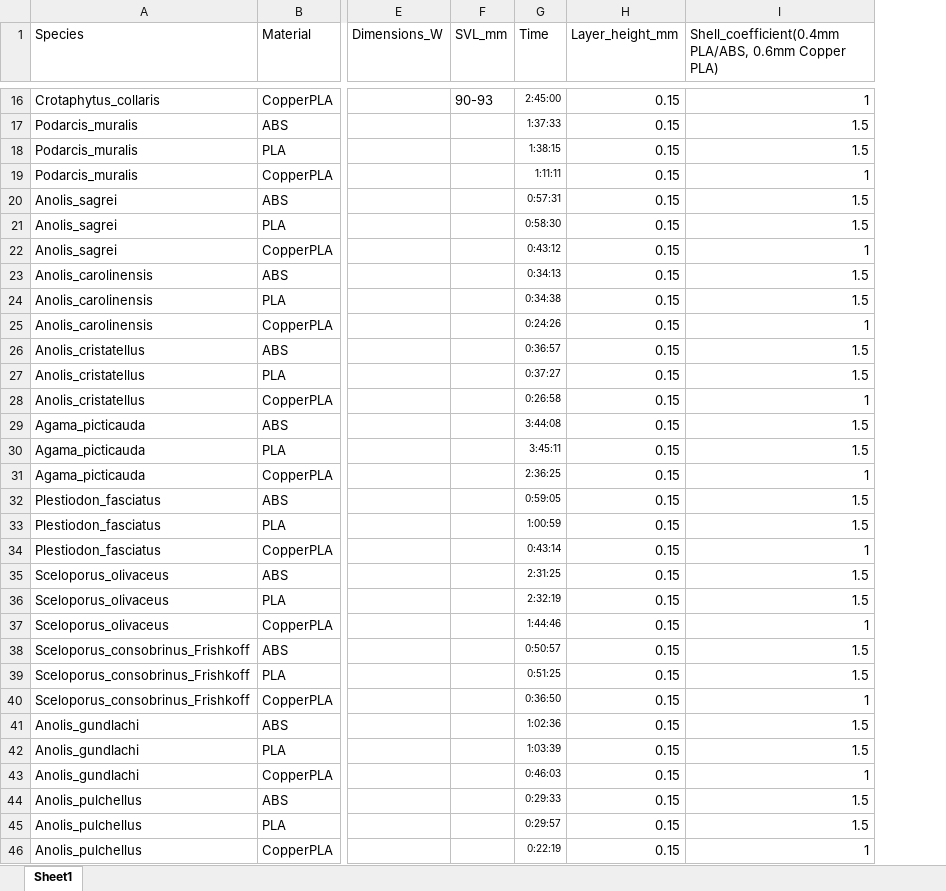
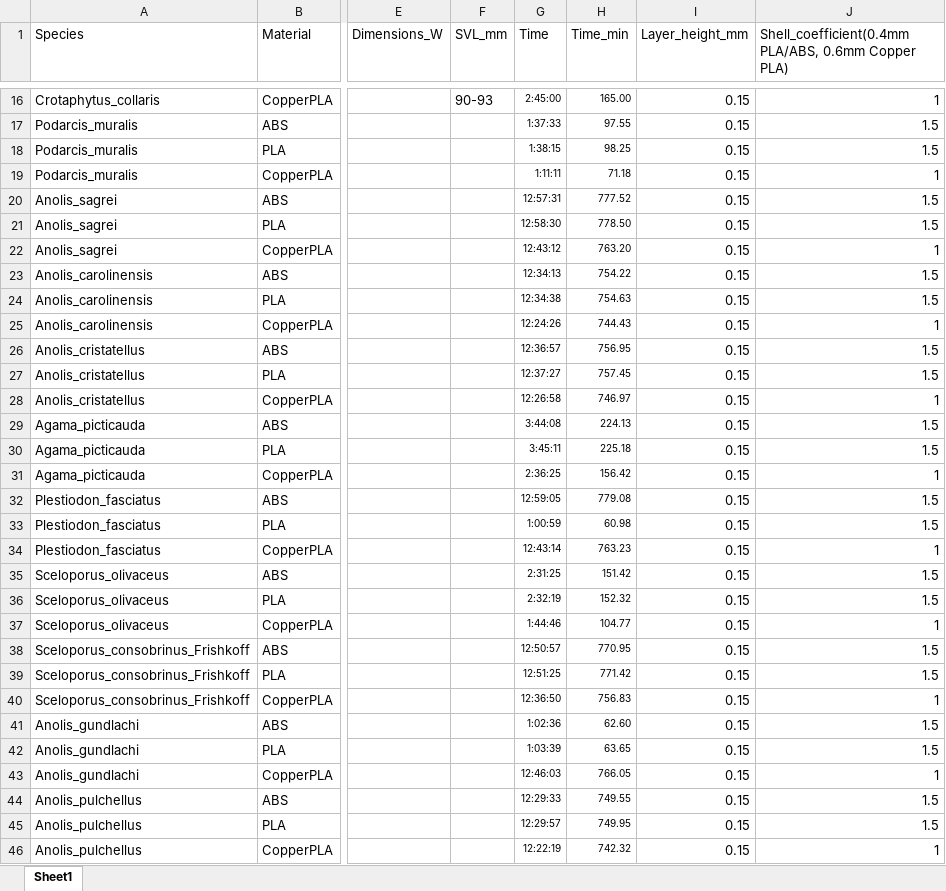
Before and after one commit to kalujevic/3DprintedOTM, an Excel workbook: Models_printing_cost.xlsx, sheet Sheet1, drawn as a sheet; only a part is shown, gaps mark what is left out; values as stored, in another font and other column widths than the file's, no borders; the diff covers the shown part only; the diff names each change by its address in the sheet, - before the commit and + after, or states it on an @@ line.

```diff
--- a/Models_printing_cost.xlsx (sheet Sheet1)
+++ b/Models_printing_cost.xlsx (sheet Sheet1)
+column H (Time_min), rows 16-46: 165.00 | 97.55 | 98.25 | 71.18 | 777.52 | 778.50 | 763.20 | 754.22 | 754.63 | 744.43 | 756.95 | 757.45 | 746.97 | 224.13 | 225.18 | 156.42 | 779.08 | 60.98 | 763.23 | 151.42 | 152.32 | 104.77 | 770.95 | 771.42 | 756.83 | 62.60 | 63.65 | 766.05 | 749.55 | 749.95 | 742.32
-G20 (Time): 0:57:31
+G20 (Time): 12:57:31
-G21 (Time): 0:58:30
+G21 (Time): 12:58:30
-G22 (Time): 0:43:12
+G22 (Time): 12:43:12
-G23 (Time): 0:34:13
+G23 (Time): 12:34:13
-G24 (Time): 0:34:38
+G24 (Time): 12:34:38
-G25 (Time): 0:24:26
+G25 (Time): 12:24:26
-G26 (Time): 0:36:57
+G26 (Time): 12:36:57
-G27 (Time): 0:37:27
+G27 (Time): 12:37:27
-G28 (Time): 0:26:58
+G28 (Time): 12:26:58
-G32 (Time): 0:59:05
+G32 (Time): 12:59:05
-G34 (Time): 0:43:14
+G34 (Time): 12:43:14
-G38 (Time): 0:50:57
+G38 (Time): 12:50:57
-G39 (Time): 0:51:25
+G39 (Time): 12:51:25
-G40 (Time): 0:36:50
+G40 (Time): 12:36:50
-G43 (Time): 0:46:03
+G43 (Time): 12:46:03
-G44 (Time): 0:29:33
+G44 (Time): 12:29:33
-G45 (Time): 0:29:57
+G45 (Time): 12:29:57
-G46 (Time): 0:22:19
+G46 (Time): 12:22:19
```
Also changed, not shown: 2 edited cells elsewhere in this sheet, 9 other files.
